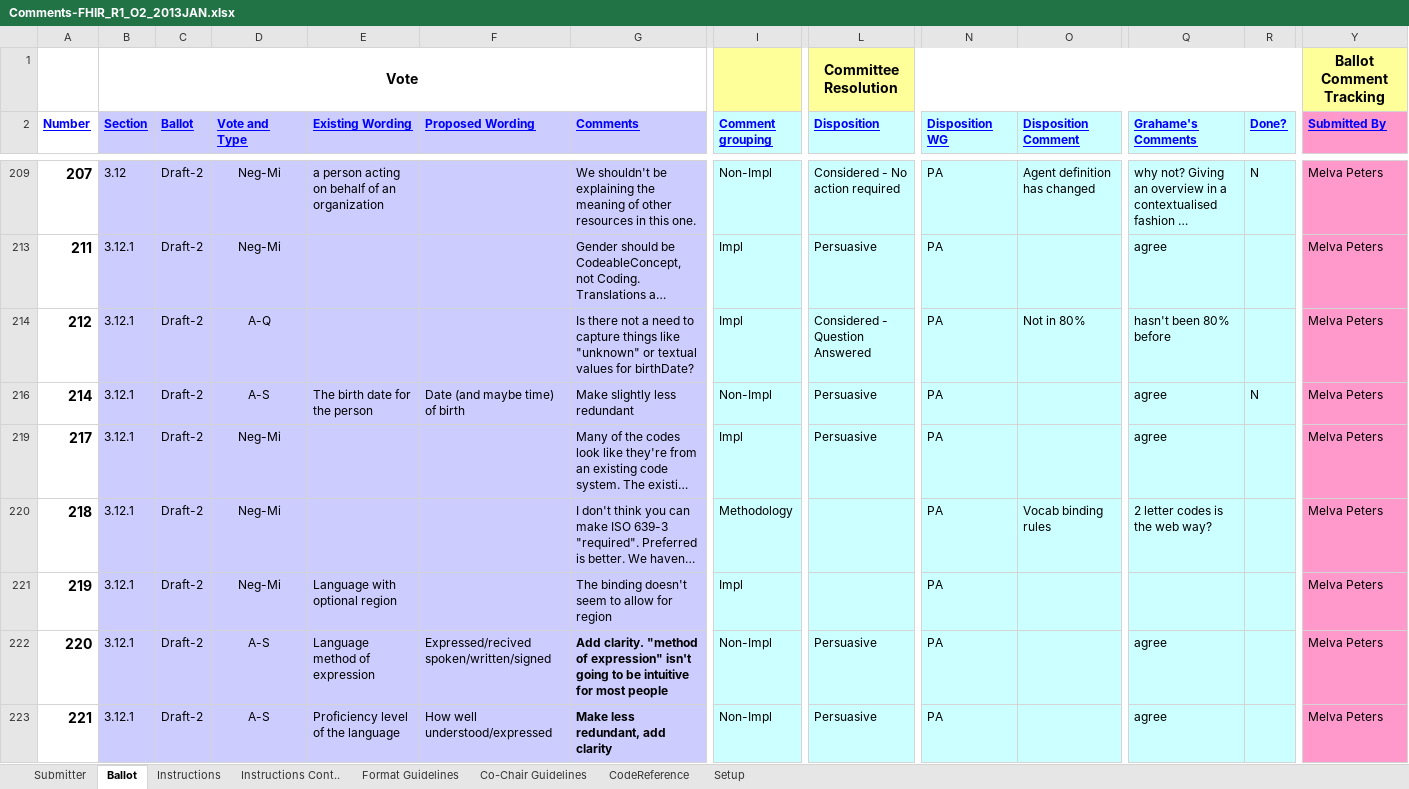
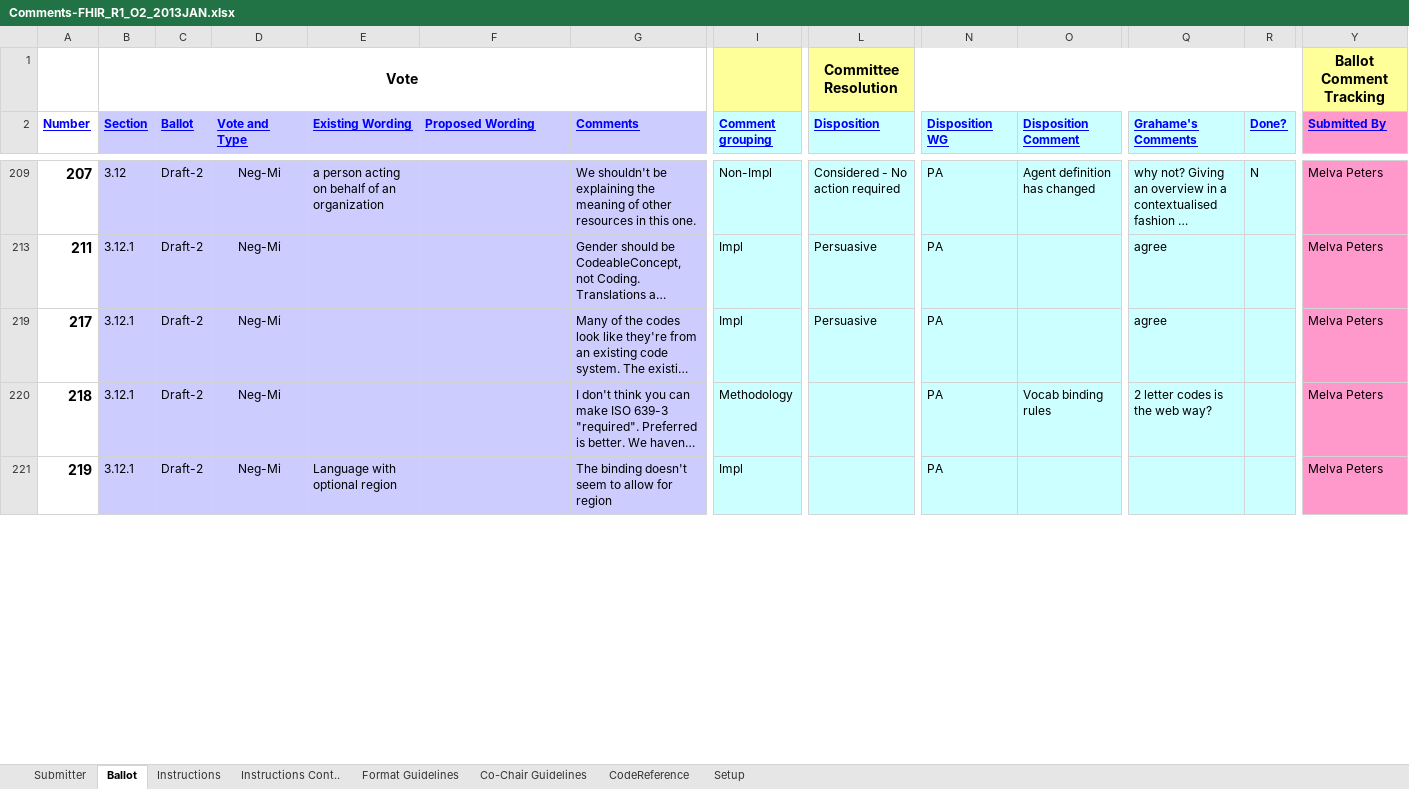
Before and after one commit to vista-novo/fhir, an Excel workbook: ballots/2013-01 Draft/Comments-FHIR_R1_O2_2013JAN.xlsx, sheet Ballot, drawn as a sheet; only a part is shown, gaps mark what is left out; long unchanged cells end in …; values as stored, in another font and other column widths than the file's, no borders; rows hold the shown columns only; the diff covers the shown part only; the diff names each change by its address in the sheet, - before the commit and + after, or states it on an @@ line.

Commit message:
- Resolved PA ballot comments
git-svn-id: http://gforge.hl7.org/svn/fhir/trunk@1389 2f0db536-2c49-4257-a3fa-e771ed206c19

```diff
--- a/ballots/2013-01 Draft/Comments-FHIR_R1_O2_2013JAN.xlsx (sheet Ballot)
+++ b/ballots/2013-01 Draft/Comments-FHIR_R1_O2_2013JAN.xlsx (sheet Ballot)
-row 214: 212 | 3.12.1 | Draft-2 | A-Q |  |  | Is there not a need to capture things like "unknown" or textual values for birthDate? | Impl | Considered - Question Answered | PA | Not in 80% | hasn't been 80% before |  | Melva Peters
-row 216: 214 | 3.12.1 | Draft-2 | A-S | The birth date for the person | Date (and maybe time) of birth | Make slightly less redundant | Non-Impl | Persuasive | PA |  | agree | N | Melva Peters
-row 222: 220 | 3.12.1 | Draft-2 | A-S | Language method of expression | Expressed/recived spoken/written/signed | Add clarity. "method of expression" isn't going to be intuitive for most people | Non-Impl | Persuasive | PA |  | agree |  | Melva Peters
-row 223: 221 | 3.12.1 | Draft-2 | A-S | Proficiency level of the language | How well understood/expressed | Make less redundant, add clarity | Non-Impl | Persuasive | PA |  | agree |  | Melva Peters
```
Also changed, not shown: 6 removed rows and 1 edited cell elsewhere in this sheet, hidden cells.
